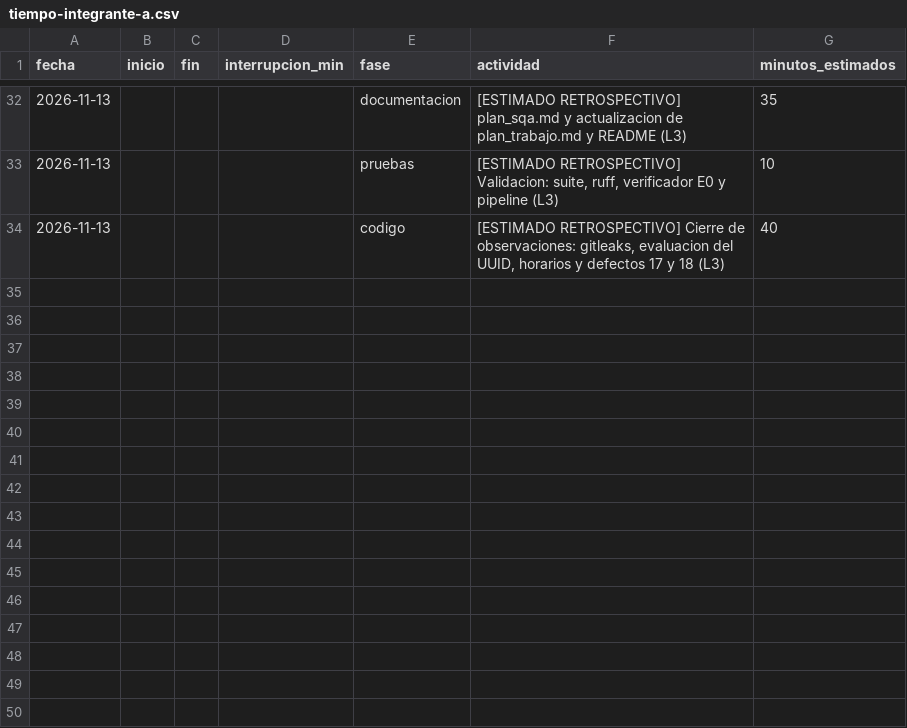
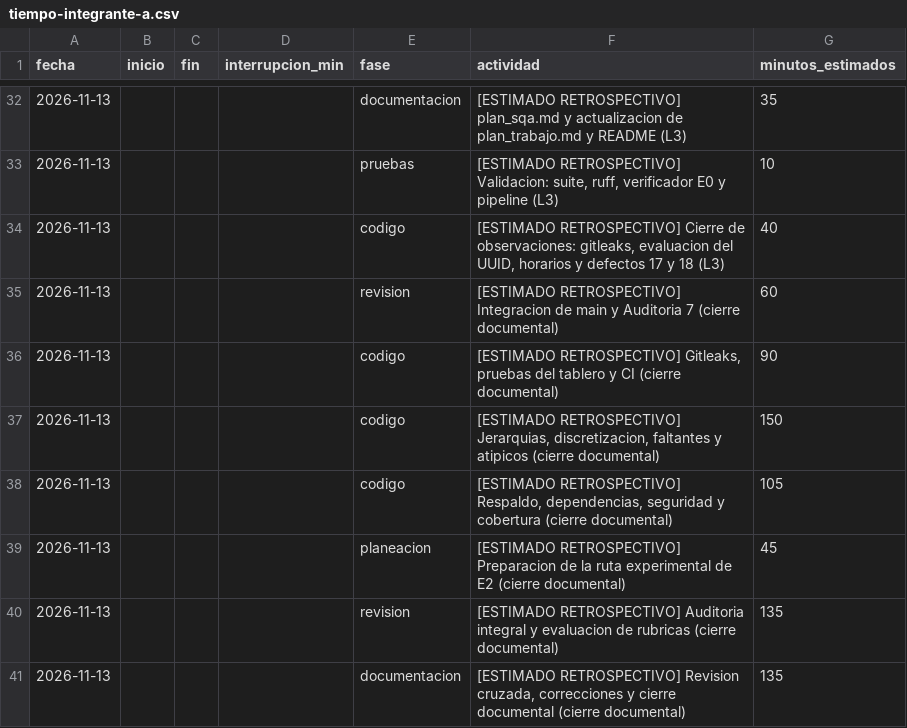
Before and after one commit to Leslie581/observatorio-turistico-colima, a CSV file: calidad/tiempo-integrante-a.csv, drawn as a sheet; only a part is shown, gaps mark what is left out.

```diff
--- a/calidad/tiempo-integrante-a.csv
+++ b/calidad/tiempo-integrante-a.csv
@@ -34 +34,8 @@ fecha,inicio,fin,interrupcion_min,fase,actividad,minutos_estimados
 2026-11-13,,,,codigo,"[ESTIMADO RETROSPECTIVO] Cierre de observaciones: gitleaks, evaluacion del UUID, horarios y defectos 17 y 18 (L3)",40
+2026-11-13,,,,revision,[ESTIMADO RETROSPECTIVO] Integracion de main y Auditoria 7 (cierre documental),60
+2026-11-13,,,,codigo,"[ESTIMADO RETROSPECTIVO] Gitleaks, pruebas del tablero y CI (cierre documental)",90
+2026-11-13,,,,codigo,"[ESTIMADO RETROSPECTIVO] Jerarquias, discretizacion, faltantes y atipicos (cierre documental)",150
+2026-11-13,,,,codigo,"[ESTIMADO RETROSPECTIVO] Respaldo, dependencias, seguridad y cobertura (cierre documental)",105
+2026-11-13,,,,planeacion,[ESTIMADO RETROSPECTIVO] Preparacion de la ruta experimental de E2 (cierre documental),45
+2026-11-13,,,,revision,[ESTIMADO RETROSPECTIVO] Auditoria integral y evaluacion de rubricas (cierre documental),135
+2026-11-13,,,,documentacion,"[ESTIMADO RETROSPECTIVO] Revision cruzada, correcciones y cierre documental (cierre documental)",135
```
Also changed, not shown: 11 other files.
